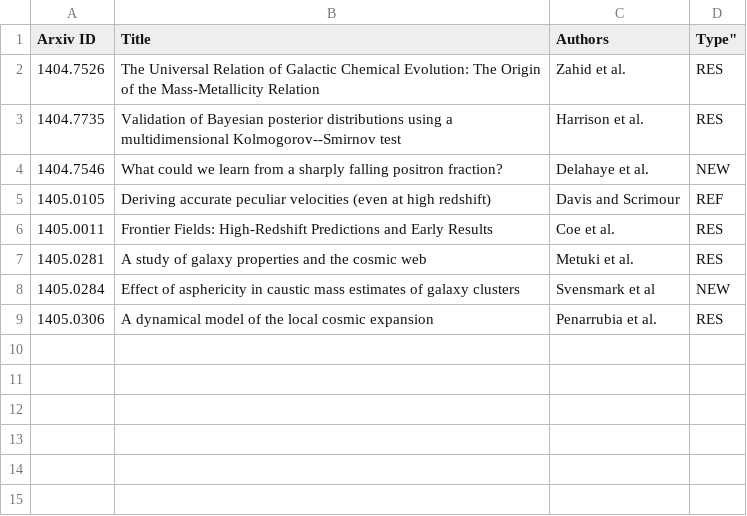
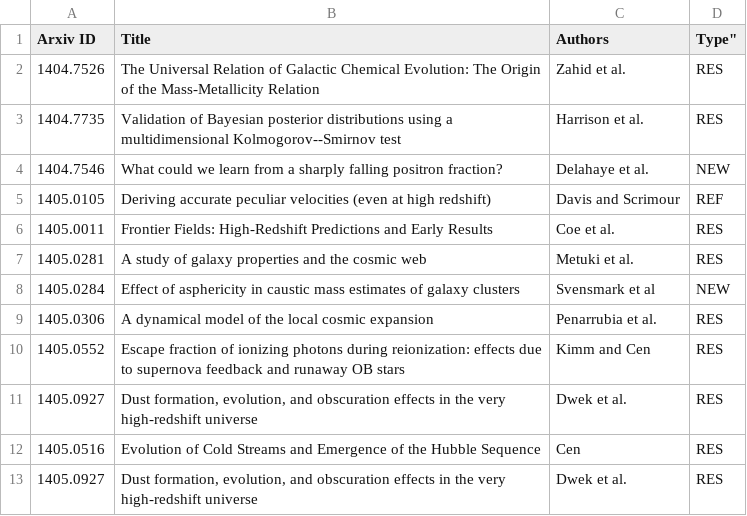
Before and after one commit to forero/arXiv, a CSV file: 2014/May.csv, drawn as a sheet.

```diff
--- a/2014/May.csv
+++ b/2014/May.csv
@@ -9 +9,5 @@ Arxiv ID, Title, Authors, Type"
 1405.0306, "A dynamical model of the local cosmic expansion", Penarrubia et al., RES
+1405.0552, "Escape fraction of ionizing photons during reionization: effects due to supernova feedback and runaway OB stars", Kimm and Cen, RES
+1405.0927, "Dust formation, evolution, and obscuration effects in the very high-redshift universe", Dwek et al., RES
+1405.0516, "Evolution of Cold Streams and Emergence of the Hubble Sequence", Cen, RES
+1405.0927, "Dust formation, evolution, and obscuration effects in the very high-redshift universe", Dwek et al., RES
```
